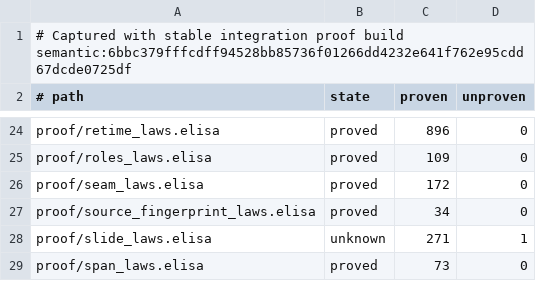
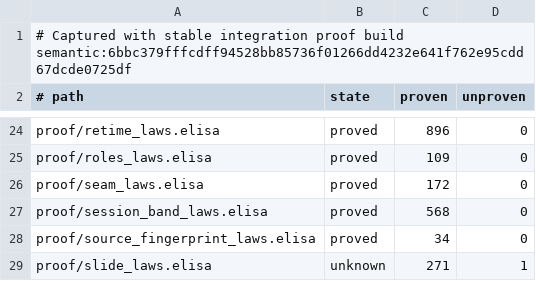
Before and after one commit to torarinvik/mocap-cleaner, a TSV file: scripts/proof-baseline.tsv, drawn as a sheet; only a part is shown, gaps mark what is left out; the shorter side is filled out with more unchanged rows; the diff names each change by its address in the sheet, - before the commit and + after, or states it on an @@ line.

Commit message:
Persist retime bands in studio sessions

```diff
--- a/scripts/proof-baseline.tsv
+++ b/scripts/proof-baseline.tsv
+row 27: proof/session_band_laws.elisa | proved | 568 | 0
```
Also changed, not shown: 4 other files.
